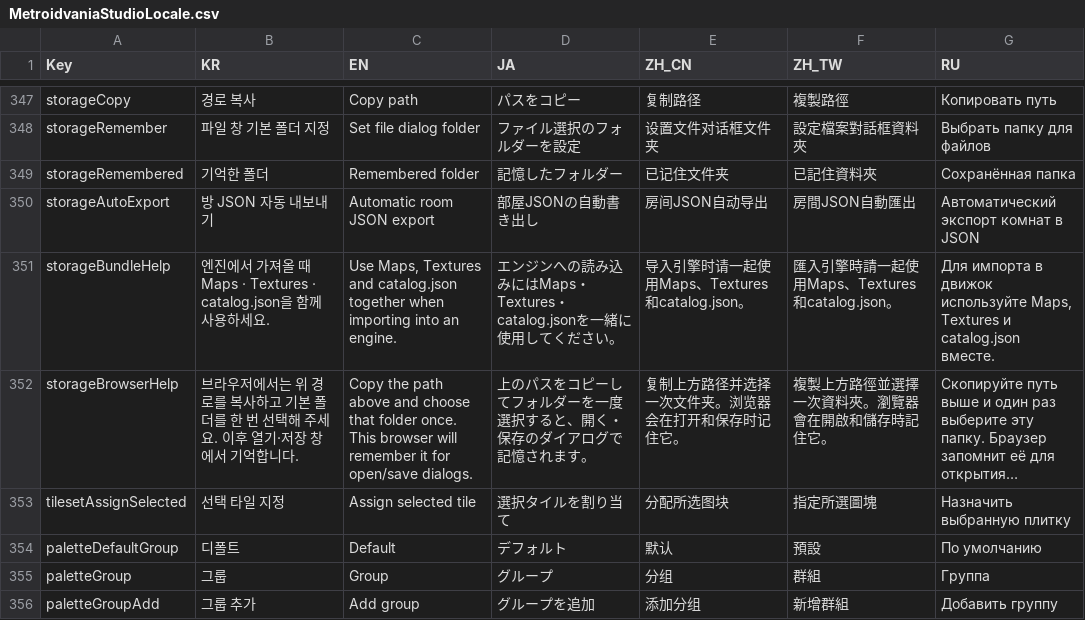
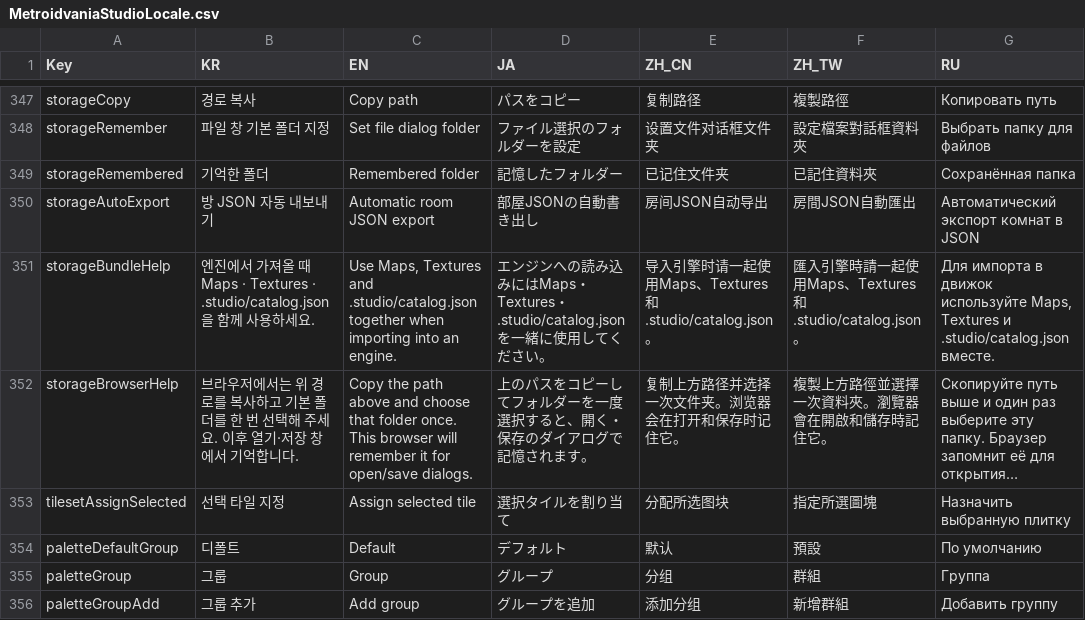
Before and after one commit to LBarimi/metroidvania-studio, a CSV file: metroidvania-studio/localization/MetroidvaniaStudioLocale.csv, drawn as a sheet; only a part is shown, gaps mark what is left out; long unchanged cells end in …; the diff names each change by its address in the sheet, - before the commit and + after, or states it on an @@ line.

Commit message:
Keep workspace catalog inside internal studio storage

```diff
--- a/metroidvania-studio/localization/MetroidvaniaStudioLocale.csv
+++ b/metroidvania-studio/localization/MetroidvaniaStudioLocale.csv
-B351 (KR): …Maps · Textures · catalog.json을 함께…
+B351 (KR): …Maps · Textures · .studio/catalog.json을 함께…
-C351 (EN): …Textures and catalog.json together when…
+C351 (EN): …Textures and .studio/catalog.json together when…
-D351 (JA): …Maps・Textures・catalog.jsonを一緒に…
+D351 (JA): …Maps・Textures・.studio/catalog.jsonを一緒に…
-E351 (ZH_CN): 导入引擎时请一起使用Maps、Textures和catalog.json。
+E351 (ZH_CN): 导入引擎时请一起使用Maps、Textures和.studio/catalog.json。
-F351 (ZH_TW): 匯入引擎時請一起使用Maps、Textures和catalog.json。
+F351 (ZH_TW): 匯入引擎時請一起使用Maps、Textures和.studio/catalog.json。
-G351 (RU): …Textures и catalog.json вместе.
+G351 (RU): …Textures и .studio/catalog.json вместе.
```
Also changed, not shown: 42 other files.
